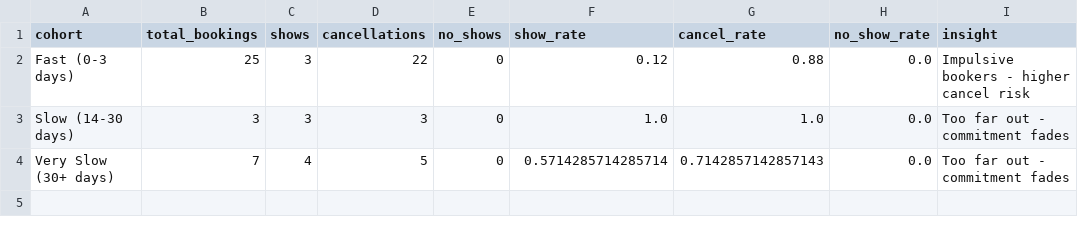
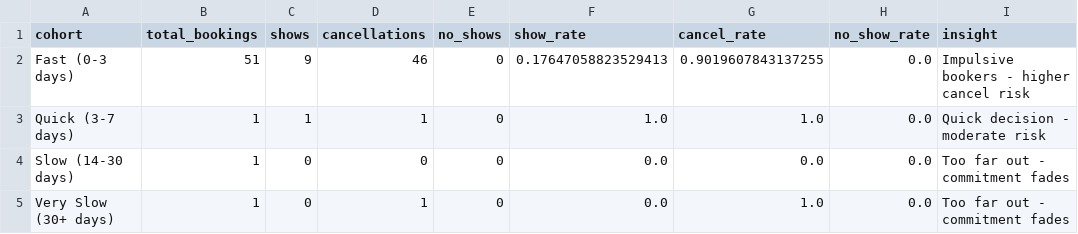
Before and after one commit to thamsanqakekana-tech/stretchlab-dashboard, a CSV file: dashboard/public/data/phiwe_cohort_analysis.csv, drawn as a sheet.

```diff
--- a/dashboard/public/data/phiwe_cohort_analysis.csv
+++ b/dashboard/public/data/phiwe_cohort_analysis.csv
@@ -1,4 +1,5 @@
 cohort,total_bookings,shows,cancellations,no_shows,show_rate,cancel_rate,no_show_rate,insight
-Fast (0-3 days),25,3,22,0,0.12,0.88,0.0,Impulsive bookers - higher cancel risk
-Slow (14-30 days),3,3,3,0,1.0,1.0,0.0,Too far out - commitment fades
-Very Slow (30+ days),7,4,5,0,0.5714285714285714,0.7142857142857143,0.0,Too far out - commitment fades
+Fast (0-3 days),51,9,46,0,0.17647058823529413,0.9019607843137255,0.0,Impulsive bookers - higher cancel risk
+Quick (3-7 days),1,1,1,0,1.0,1.0,0.0,Quick decision - moderate risk
+Slow (14-30 days),1,0,0,0,0.0,0.0,0.0,Too far out - commitment fades
+Very Slow (30+ days),1,0,1,0,0.0,1.0,0.0,Too far out - commitment fades
```
Also changed, not shown: dashboard/public/data/phiwe_conversion_trends.csv, dashboard/public/data/phiwe_daily_performance.csv, 7 other files.
